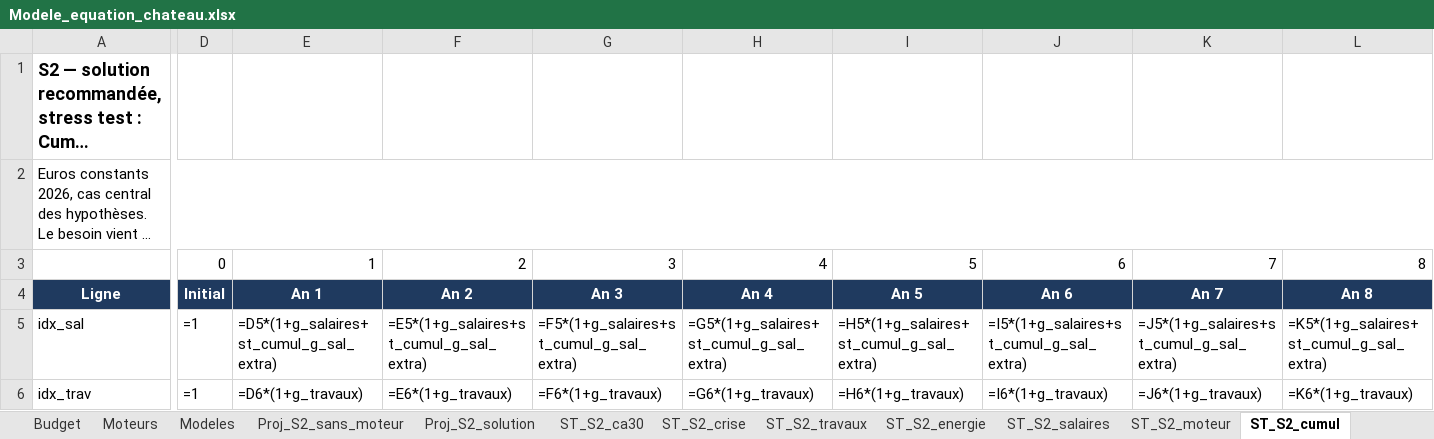
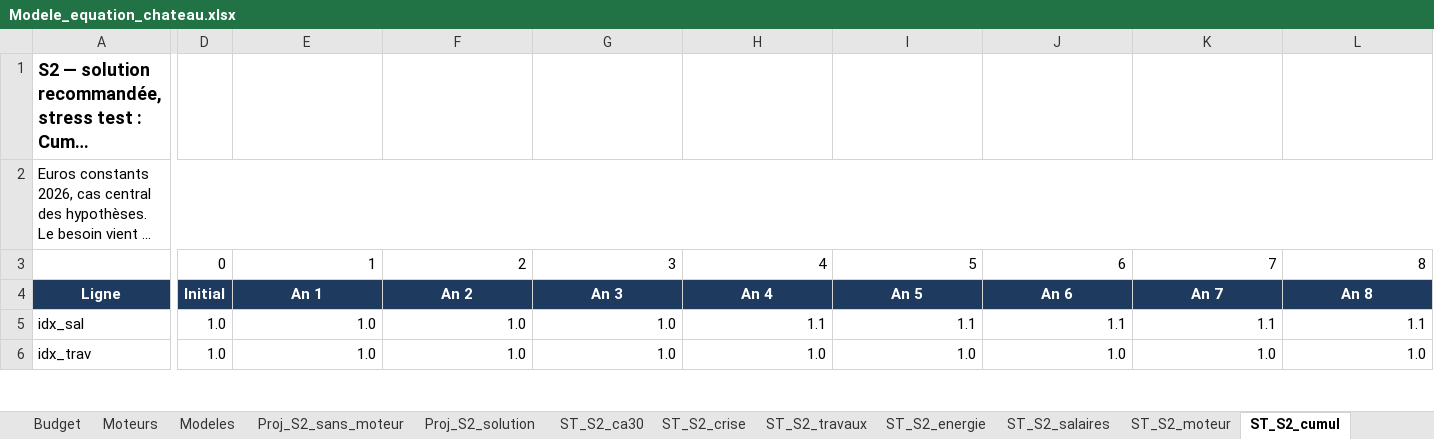
Before and after one commit to mabrs1785-arch/Ch-teau-, an Excel workbook: EQUATION_ECONOMIQUE_CHATEAU/02_MODELE/sorties/Modele_equation_chateau.xlsx, sheet ST_S2_cumul, drawn as a sheet; only a part is shown, gaps mark what is left out; long unchanged cells end in …; values as stored, in another font and other column widths than the file's, no borders; formulas without a stored value are shown as written; the diff covers the shown part only; the diff names each change by its address in the sheet, - before the commit and + after, or states it on an @@ line.

```diff
--- a/EQUATION_ECONOMIQUE_CHATEAU/02_MODELE/sorties/Modele_equation_chateau.xlsx (sheet ST_S2_cumul)
+++ b/EQUATION_ECONOMIQUE_CHATEAU/02_MODELE/sorties/Modele_equation_chateau.xlsx (sheet ST_S2_cumul)
-D5:D6: =1
+D5:D6: 1.0
-E5: =D5*(1+g_salaires+st_cumul_g_sal_extra)
+E5: 1.0
-F5: =E5*(1+g_salaires+st_cumul_g_sal_extra)
+F5: 1.0
-G5: =F5*(1+g_salaires+st_cumul_g_sal_extra)
+G5: 1.0
-H5: =G5*(1+g_salaires+st_cumul_g_sal_extra)
+H5: 1.1
-I5: =H5*(1+g_salaires+st_cumul_g_sal_extra)
+I5: 1.1
-J5: =I5*(1+g_salaires+st_cumul_g_sal_extra)
+J5: 1.1
-K5: =J5*(1+g_salaires+st_cumul_g_sal_extra)
+K5: 1.1
-L5: =K5*(1+g_salaires+st_cumul_g_sal_extra)
+L5: 1.1
-E6: =D6*(1+g_travaux)
+E6: 1.0
-F6: =E6*(1+g_travaux)
+F6: 1.0
-G6: =F6*(1+g_travaux)
+G6: 1.0
-H6: =G6*(1+g_travaux)
+H6: 1.0
-I6: =H6*(1+g_travaux)
+I6: 1.0
-J6: =I6*(1+g_travaux)
+J6: 1.0
-K6: =J6*(1+g_travaux)
+K6: 1.0
-L6: =K6*(1+g_travaux)
+L6: 1.0
```
Also changed, not shown: 791 edited cells elsewhere in this sheet, sheet ST_S2_ca30, sheet Proj_S2_sans_moteur, sheet ST_S2_crise, sheet ST_S1_cumul, sheet ST_S2_moteur, sheet Proj_S2_solution, 11 more sheets, 7 other files.
